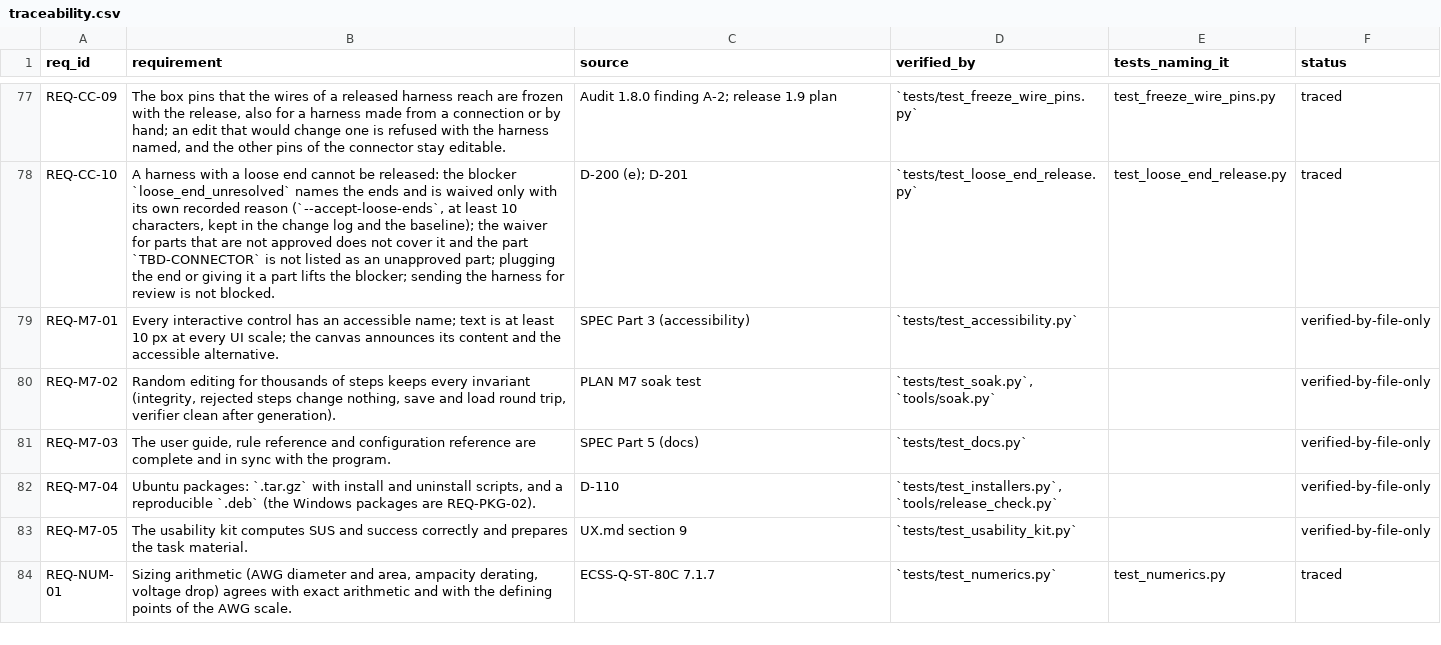
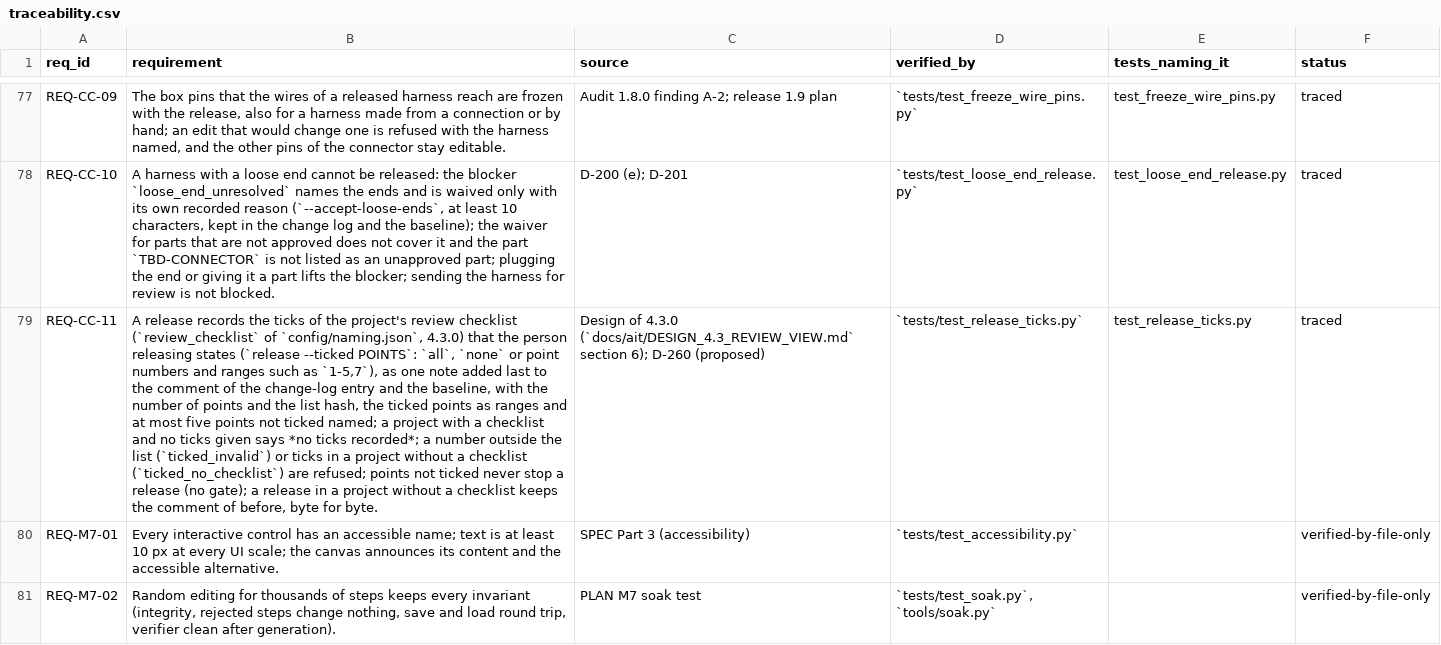
Before and after one commit to 0h3xn4/wireviz_harness-design-studio, a CSV file: HarnessDesignStudio/compliance/traceability.csv, drawn as a sheet; only a part is shown, gaps mark what is left out; the shorter side is filled out with more unchanged rows; the diff names each change by its address in the sheet, - before the commit and + after, or states it on an @@ line.

```diff
--- a/HarnessDesignStudio/compliance/traceability.csv
+++ b/HarnessDesignStudio/compliance/traceability.csv
+row 79: REQ-CC-11 | A release records the ticks of the project's review checklist (`review_checklist` of `config/naming.json`, 4.3.0) that the person releasing states (`release --ticked POINTS`: `all`, `none` or point numbers and ranges such as `1-5,7`), as one note added last to the comment of the change-log entry and the baseline, with the number of points and the list hash, the ticked points as ranges and at most five points not ticked named; a project with a checklist and no ticks given says *no ticks recorded*; a number outside the list (`ticked_invalid`) or ticks in a project without a checklist (`ticked_no_checklist`) are refused; points not ticked never stop a release (no gate); a release in a project without a checklist keeps the comment of before, byte for byte. | Design of 4.3.0 (`docs/ait/DESIGN_4.3_REVIEW_VIEW.md` section 6); D-260 (proposed) | `tests/test_release_ticks.py` | test_release_ticks.py | traced
```
Also changed, not shown: HarnessDesignStudio/compliance/sdd_components.csv, 6 other files.
